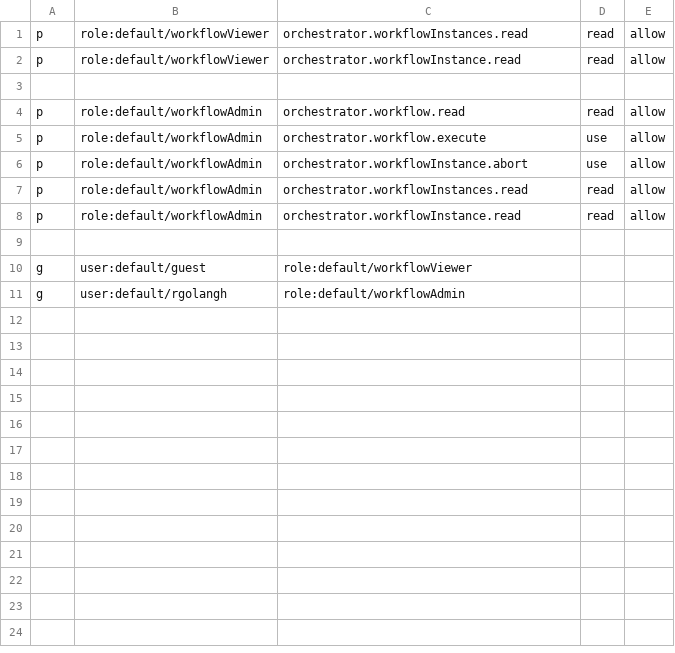
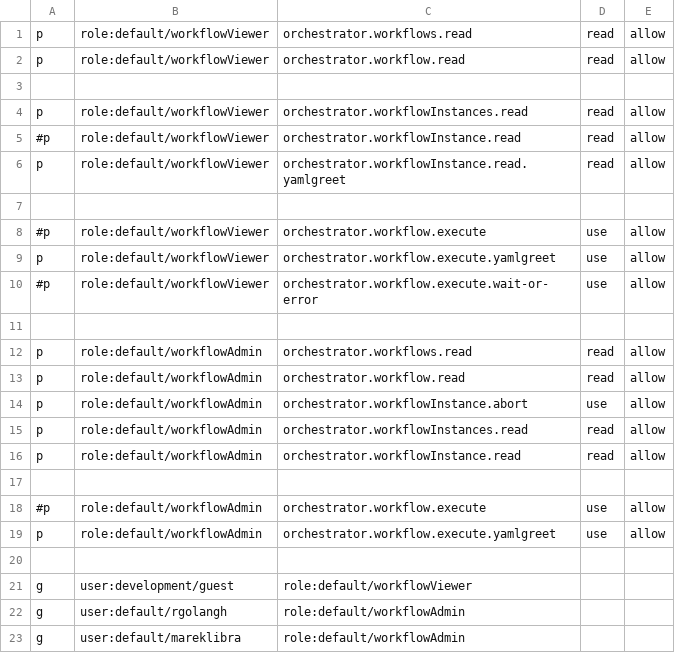
Before and after one commit to redhat-developer/rhdh-plugins, a CSV file: workspaces/orchestrator/plugins/orchestrator/docs/rbac-policy.csv, drawn as a sheet.

Commit message:
feat(orchestrator): add fine-grained RBAC
The admin can limit access to specific workflows and instances by
workflow ID.

Signed-off-by: Marek Libra <mlibra@redhat.com>

```diff
--- a/workspaces/orchestrator/plugins/orchestrator/docs/rbac-policy.csv
+++ b/workspaces/orchestrator/plugins/orchestrator/docs/rbac-policy.csv
@@ -1,6 +1,14 @@
+p, role:default/workflowViewer, orchestrator.workflows.read, read, allow
+p, role:default/workflowViewer, orchestrator.workflow.read, read, allow
+
 p, role:default/workflowViewer, orchestrator.workflowInstances.read, read, allow
-p, role:default/workflowViewer, orchestrator.workflowInstance.read, read, allow
+#p, role:default/workflowViewer, orchestrator.workflowInstance.read, read, allow
+p, role:default/workflowViewer, orchestrator.workflowInstance.read.yamlgreet, read, allow
 
+#p, role:default/workflowViewer, orchestrator.workflow.execute, use, allow
+p, role:default/workflowViewer, orchestrator.workflow.execute.yamlgreet, use, allow
+#p, role:default/workflowViewer, orchestrator.workflow.execute.wait-or-error, use, allow
+
+p, role:default/workflowAdmin, orchestrator.workflows.read, read, allow
 p, role:default/workflowAdmin, orchestrator.workflow.read, read, allow
-p, role:default/workflowAdmin, orchestrator.workflow.execute, use, allow
 p, role:default/workflowAdmin, orchestrator.workflowInstance.abort, use, allow
@@ -9,3 +17,7 @@ p, role:default/workflowAdmin, orchestrator.workflowInstance.read, read, allow
 
-g, user:default/guest, role:default/workflowViewer
+#p, role:default/workflowAdmin, orchestrator.workflow.execute, use, allow
+p, role:default/workflowAdmin, orchestrator.workflow.execute.yamlgreet, use, allow
+
+g, user:development/guest, role:default/workflowViewer
 g, user:default/rgolangh, role:default/workflowAdmin
+g, user:default/mareklibra, role:default/workflowAdmin
```
Also changed, not shown: 9 other files.
